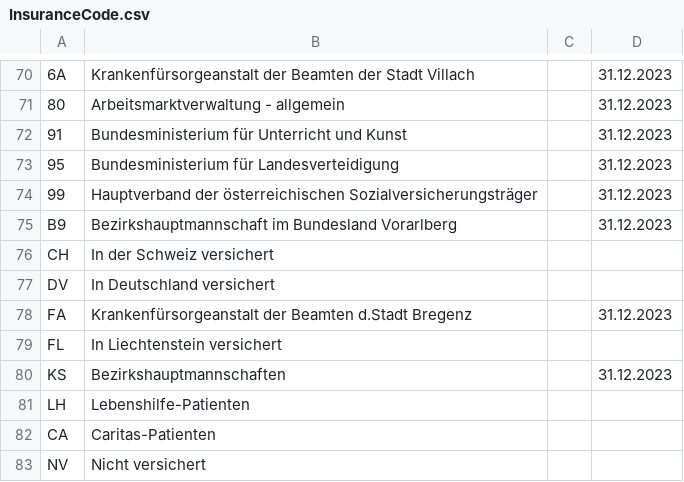
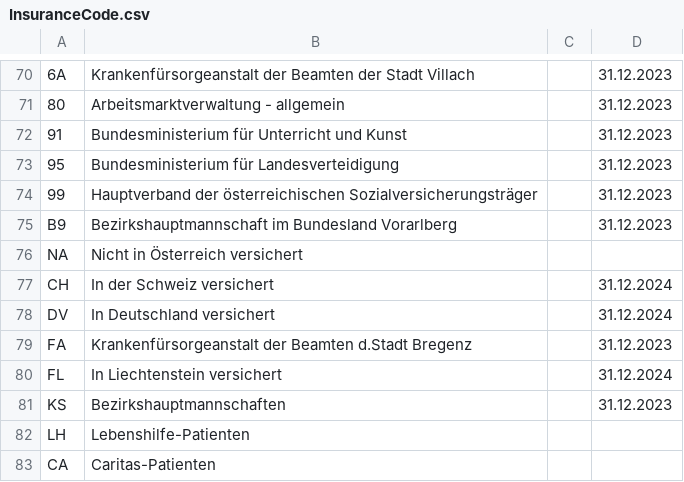
Before and after one commit to motileusers/Vodamep, a CSV file: src/Vodamep/Datasets/InsuranceCode.csv, drawn as a sheet; only a part is shown, gaps mark what is left out; the shorter side is filled out with more unchanged rows.

Commit message:
feature: Versicherungen NA ab jetzt, FL, CH, DE ab Ende 2024 nicht mehr

```diff
--- a/src/Vodamep/Datasets/InsuranceCode.csv
+++ b/src/Vodamep/Datasets/InsuranceCode.csv
@@ -75,6 +75,7 @@
 B9;Bezirkshauptmannschaft im Bundesland Vorarlberg;;31.12.2023
-CH;In der Schweiz versichert;;
-DV;In Deutschland versichert;;
+NA;Nicht in Österreich versichert;;
+CH;In der Schweiz versichert;;31.12.2024
+DV;In Deutschland versichert;;31.12.2024
 FA;Krankenfürsorgeanstalt der Beamten d.Stadt Bregenz;;31.12.2023
-FL;In Liechtenstein versichert;;
+FL;In Liechtenstein versichert;;31.12.2024
 KS;Bezirkshauptmannschaften;;31.12.2023
```
Also changed, not shown: 1 other file.
